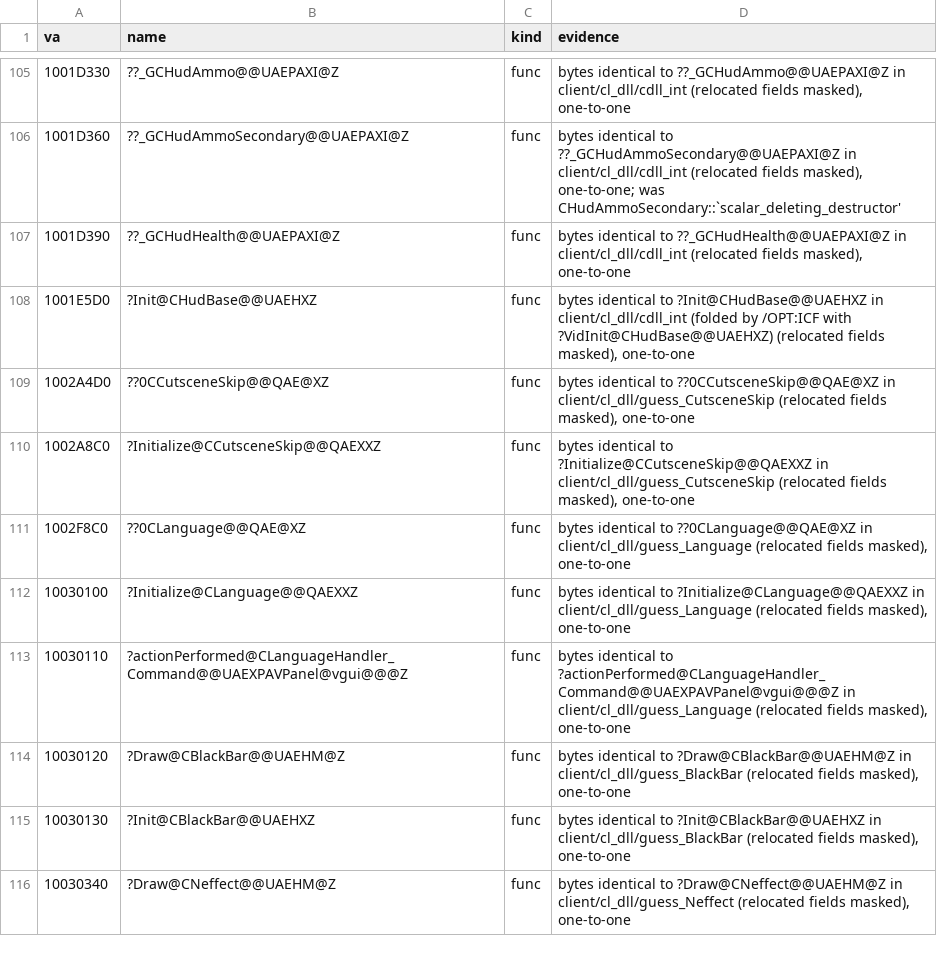
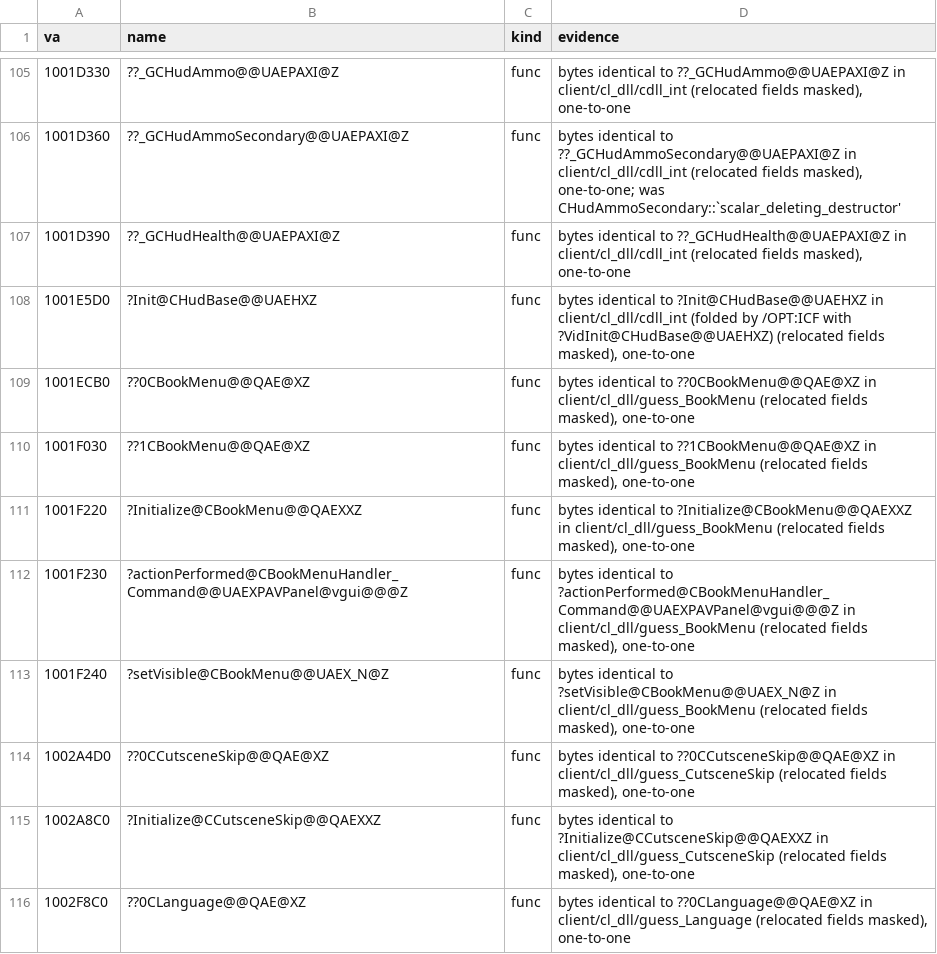
Before and after one commit to caixax/DeCoF, a CSV file: tools/symbols/client_bytes.csv, drawn as a sheet; only a part is shown, gaps mark what is left out; the shorter side is filled out with more unchanged rows.

Commit message:
client: hud.cpp 84/87 with the Cry of Fear message handlers and CHud::guess_GetKeyForCommand; guess_HUDControl.cpp calls it (25/28, 3 EQUIVALENT); ServersCancel calls RequestList as retail; IN_Shutdown named

```diff
--- a/tools/symbols/client_bytes.csv
+++ b/tools/symbols/client_bytes.csv
@@ -108,2 +108,7 @@ va,name,kind,evidence
 1001E5D0,?Init@CHudBase@@UAEHXZ,func,"bytes identical to ?Init@CHudBase@@UAEHXZ in client/cl_dll/cdll_int (folded by /OPT:ICF with ?VidInit@CHudBase@@UAEHXZ) (relocated fields masked), one-to-one"
+1001ECB0,??0CBookMenu@@QAE@XZ,func,"bytes identical to ??0CBookMenu@@QAE@XZ in client/cl_dll/guess_BookMenu (relocated fields masked), one-to-one"
+1001F030,??1CBookMenu@@QAE@XZ,func,"bytes identical to ??1CBookMenu@@QAE@XZ in client/cl_dll/guess_BookMenu (relocated fields masked), one-to-one"
+1001F220,?Initialize@CBookMenu@@QAEXXZ,func,"bytes identical to ?Initialize@CBookMenu@@QAEXXZ in client/cl_dll/guess_BookMenu (relocated fields masked), one-to-one"
+1001F230,?actionPerformed@CBookMenuHandler_Command@@UAEXPAVPanel@vgui@@@Z,func,"bytes identical to ?actionPerformed@CBookMenuHandler_Command@@UAEXPAVPanel@vgui@@@Z in client/cl_dll/guess_BookMenu (relocated fields masked), one-to-one"
+1001F240,?setVisible@CBookMenu@@UAEX_N@Z,func,"bytes identical to ?setVisible@CBookMenu@@UAEX_N@Z in client/cl_dll/guess_BookMenu (relocated fields masked), one-to-one"
 1002A4D0,??0CCutsceneSkip@@QAE@XZ,func,"bytes identical to ??0CCutsceneSkip@@QAE@XZ in client/cl_dll/guess_CutsceneSkip (relocated fields masked), one-to-one"
```
Also changed, not shown: tools/symbols/client_position.csv, 12 other files.
